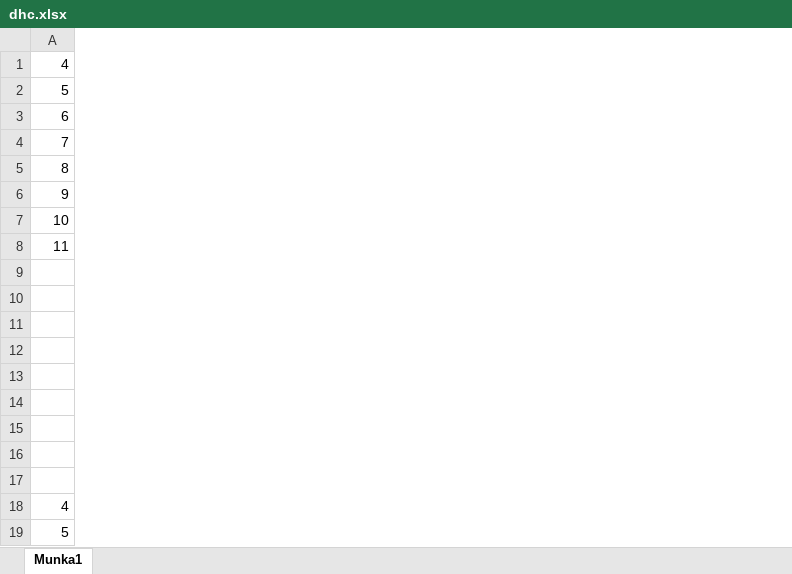
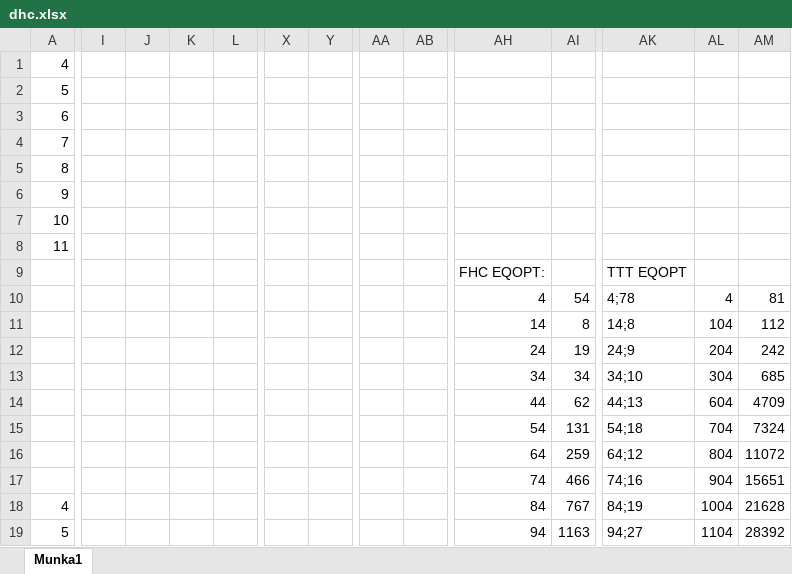
Before and after one commit to aronbsz/bachelorsthesis, an Excel workbook: dhc.xlsx, sheet Munka1, drawn as a sheet; only a part is shown, gaps mark what is left out; values as stored, in another font and other column widths than the file's, no borders; charts and pictures not drawn; rows hold the shown columns only; the diff covers the shown part only; the diff names each change by its address in the sheet, - before the commit and + after, or states it on an @@ line.

```diff
--- a/dhc.xlsx (sheet Munka1)
+++ b/dhc.xlsx (sheet Munka1)
+column I, empty
+column J, empty
+column K, empty
+column L, empty
+column X, empty
+column Y, empty
+column AA, empty
+column AB, empty
+column AH, rows 9-19: FHC EQOPT: | 4 | 14 | 24 | 34 | 44 | 54 | 64 | 74 | 84 | 94
+column AI, rows 10-19: 54 | 8 | 19 | 34 | 62 | 131 | 259 | 466 | 767 | 1163
+column AK, rows 9-19: TTT EQOPT | 4;78 | 14;8 | 24;9 | 34;10 | 44;13 | 54;18 | 64;12 | 74;16 | 84;19 | 94;27
+column AL, rows 10-19: 4 | 104 | 204 | 304 | 604 | 704 | 804 | 904 | 1004 | 1104
+column AM, rows 10-19: 81 | 112 | 242 | 685 | 4709 | 7324 | 11072 | 15651 | 21628 | 28392
-row 10: (empty)
+row 10:  |  |  |  |  |  |  |  |  | 4 | 54 | 4;78 | 4 | 81
-row 11: (empty)
+row 11:  |  |  |  |  |  |  |  |  | 14 | 8 | 14;8 | 104 | 112
-row 12: (empty)
+row 12:  |  |  |  |  |  |  |  |  | 24 | 19 | 24;9 | 204 | 242
-row 13: (empty)
+row 13:  |  |  |  |  |  |  |  |  | 34 | 34 | 34;10 | 304 | 685
-row 14: (empty)
+row 14:  |  |  |  |  |  |  |  |  | 44 | 62 | 44;13 | 604 | 4709
-row 15: (empty)
+row 15:  |  |  |  |  |  |  |  |  | 54 | 131 | 54;18 | 704 | 7324
```
Also changed, not shown: 18 added columns elsewhere in this sheet, charts or pictures, 31 other files.
